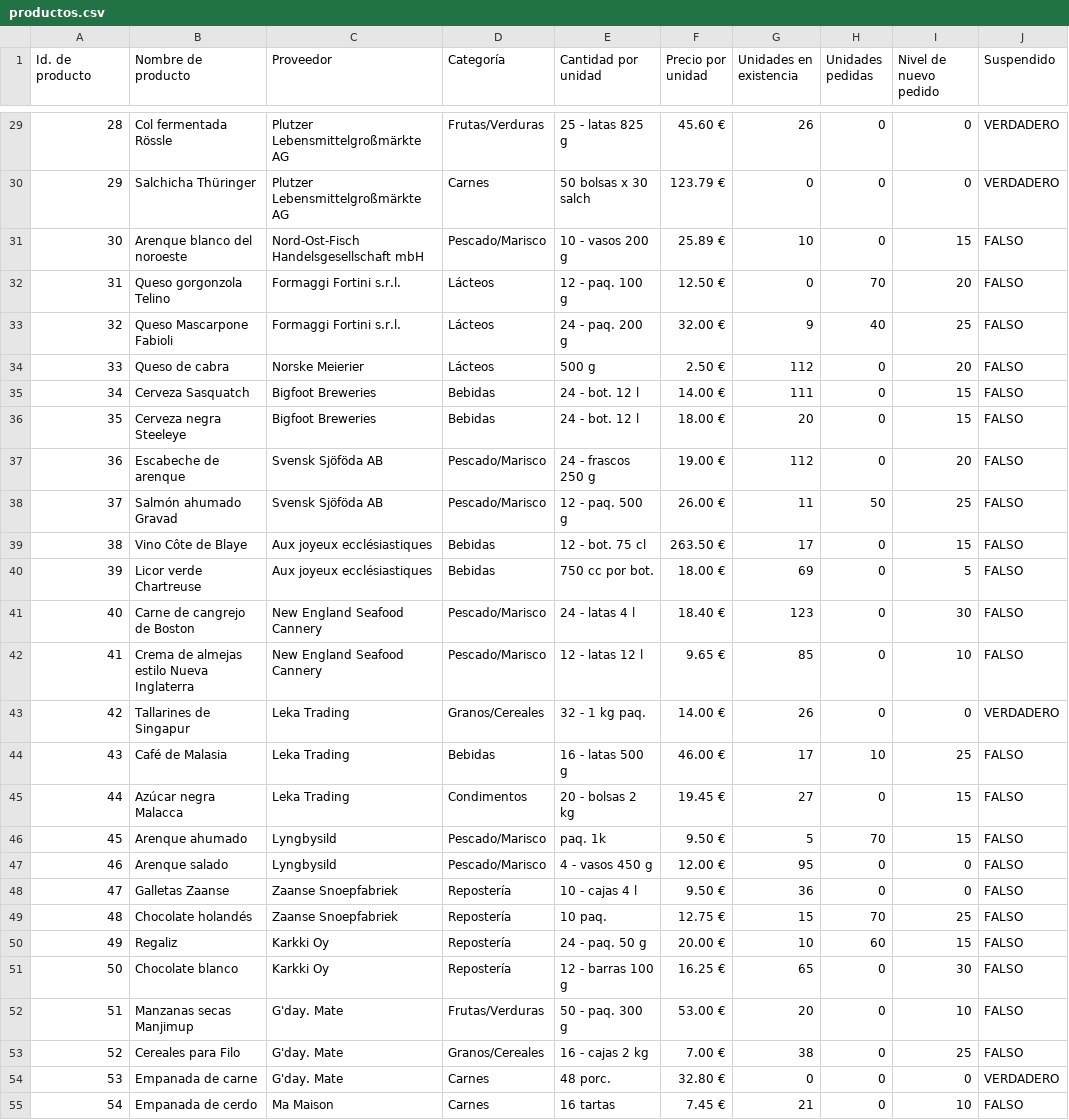
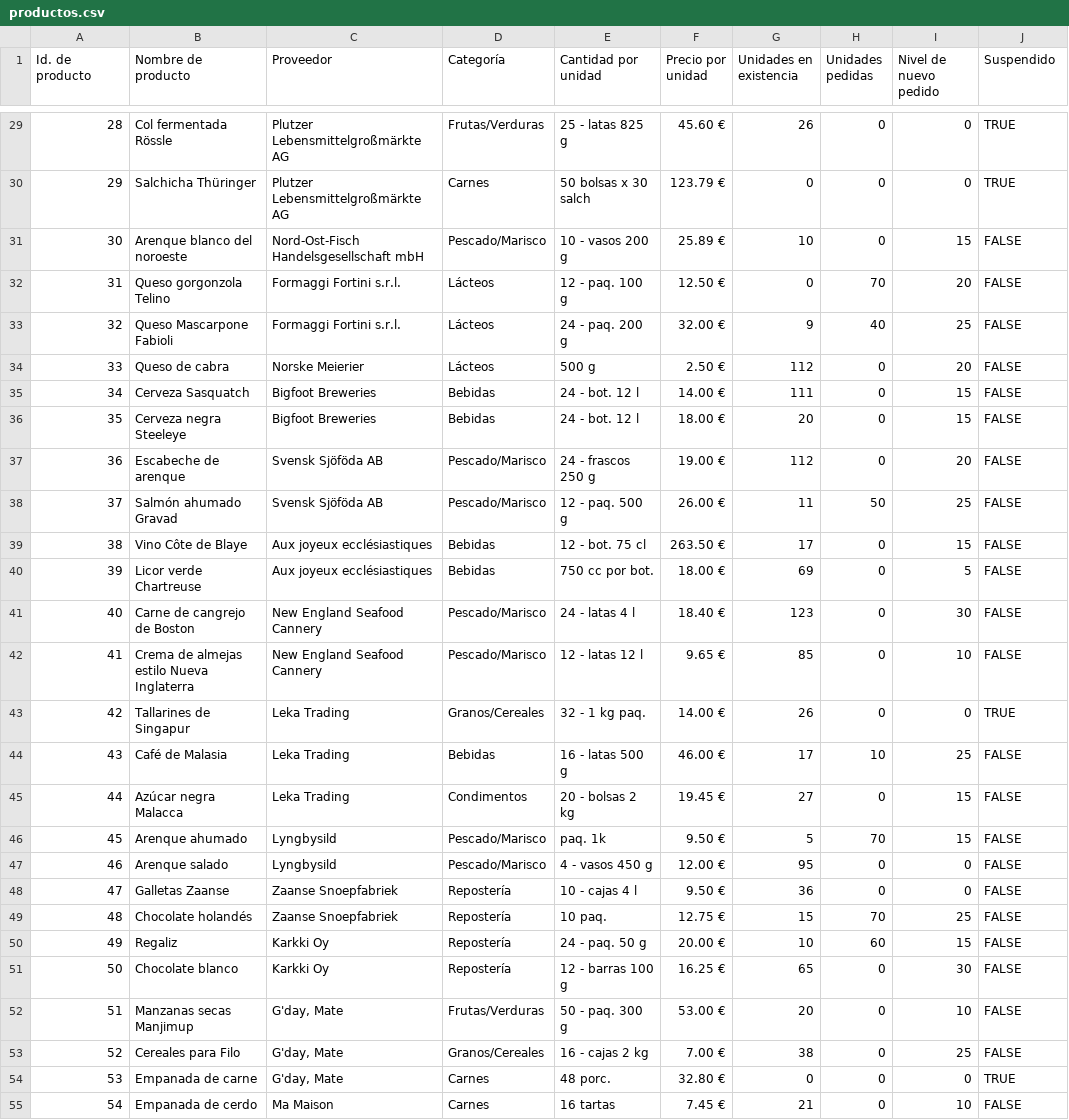
Before and after one commit to mberrueta/uade_sistema_soporte_decisiones_tpo, a CSV file: input/productos.csv, drawn as a sheet; only a part is shown, gaps mark what is left out; the diff covers the shown part only.

```diff
--- a/input/productos.csv
+++ b/input/productos.csv
@@ -29,27 +29,27 @@ Id. de producto,Nombre de producto,Proveedor,Categoría,Cantidad por unidad,Prec
-28,Col fermentada Rössle,Plutzer Lebensmittelgroßmärkte AG,Frutas/Verduras,25 - latas 825 g,45.60 €,26,0,0,VERDADERO
-29,Salchicha Thüringer,Plutzer Lebensmittelgroßmärkte AG,Carnes,50 bolsas x 30 salch,123.79 €,0,0,0,VERDADERO
-30,Arenque blanco del noroeste,Nord-Ost-Fisch Handelsgesellschaft mbH,Pescado/Marisco,10 - vasos 200 g,25.89 €,10,0,15,FALSO
-31,Queso gorgonzola Telino,Formaggi Fortini s.r.l.,Lácteos,12 - paq. 100 g,12.50 €,0,70,20,FALSO
-32,Queso Mascarpone Fabioli,Formaggi Fortini s.r.l.,Lácteos,24 - paq. 200 g,32.00 €,9,40,25,FALSO
-33,Queso de cabra,Norske Meierier,Lácteos,500 g,2.50 €,112,0,20,FALSO
-34,Cerveza Sasquatch,Bigfoot Breweries,Bebidas,24 - bot. 12 l,14.00 €,111,0,15,FALSO
-35,Cerveza negra Steeleye,Bigfoot Breweries,Bebidas,24 - bot. 12 l,18.00 €,20,0,15,FALSO
-36,Escabeche de arenque,Svensk Sjöföda AB,Pescado/Marisco,24 - frascos 250 g,19.00 €,112,0,20,FALSO
-37,Salmón ahumado Gravad,Svensk Sjöföda AB,Pescado/Marisco,12 - paq. 500 g,26.00 €,11,50,25,FALSO
-38,Vino Côte de Blaye,Aux joyeux ecclésiastiques,Bebidas,12 - bot. 75 cl,263.50 €,17,0,15,FALSO
-39,Licor verde Chartreuse,Aux joyeux ecclésiastiques,Bebidas,750 cc por bot.,18.00 €,69,0,5,FALSO
-40,Carne de cangrejo de Boston,New England Seafood Cannery,Pescado/Marisco,24 - latas 4 l,18.40 €,123,0,30,FALSO
-41,Crema de almejas estilo Nueva Inglaterra,New England Seafood Cannery,Pescado/Marisco,12 - latas 12 l,9.65 €,85,0,10,FALSO
-42,Tallarines de Singapur,Leka Trading,Granos/Cereales,32 - 1 kg paq.,14.00 €,26,0,0,VERDADERO
-43,Café de Malasia,Leka Trading,Bebidas,16 - latas 500 g,46.00 €,17,10,25,FALSO
-44,Azúcar negra Malacca,Leka Trading,Condimentos,20 - bolsas 2 kg,19.45 €,27,0,15,FALSO
-45,Arenque ahumado,Lyngbysild,Pescado/Marisco,paq. 1k,9.50 €,5,70,15,FALSO
-46,Arenque salado,Lyngbysild,Pescado/Marisco,4 - vasos 450 g,12.00 €,95,0,0,FALSO
-47,Galletas Zaanse,Zaanse Snoepfabriek,Repostería,10 - cajas 4 l,9.50 €,36,0,0,FALSO
-48,Chocolate holandés,Zaanse Snoepfabriek,Repostería,10 paq.,12.75 €,15,70,25,FALSO
-49,Regaliz,Karkki Oy,Repostería,24 - paq. 50 g,20.00 €,10,60,15,FALSO
-50,Chocolate blanco,Karkki Oy,Repostería,12 - barras 100 g,16.25 €,65,0,30,FALSO
-51,Manzanas secas Manjimup,G'day. Mate,Frutas/Verduras,50 - paq. 300 g,53.00 €,20,0,10,FALSO
-52,Cereales para Filo,G'day. Mate,Granos/Cereales,16 - cajas 2 kg,7.00 €,38,0,25,FALSO
-53,Empanada de carne,G'day. Mate,Carnes,48 porc.,32.80 €,0,0,0,VERDADERO
-54,Empanada de cerdo,Ma Maison,Carnes,16 tartas,7.45 €,21,0,10,FALSO
+28,Col fermentada Rössle,Plutzer Lebensmittelgroßmärkte AG,Frutas/Verduras,25 - latas 825 g,45.60 €,26,0,0,TRUE
+29,Salchicha Thüringer,Plutzer Lebensmittelgroßmärkte AG,Carnes,50 bolsas x 30 salch,123.79 €,0,0,0,TRUE
+30,Arenque blanco del noroeste,Nord-Ost-Fisch Handelsgesellschaft mbH,Pescado/Marisco,10 - vasos 200 g,25.89 €,10,0,15,FALSE
+31,Queso gorgonzola Telino,Formaggi Fortini s.r.l.,Lácteos,12 - paq. 100 g,12.50 €,0,70,20,FALSE
+32,Queso Mascarpone Fabioli,Formaggi Fortini s.r.l.,Lácteos,24 - paq. 200 g,32.00 €,9,40,25,FALSE
+33,Queso de cabra,Norske Meierier,Lácteos,500 g,2.50 €,112,0,20,FALSE
+34,Cerveza Sasquatch,Bigfoot Breweries,Bebidas,24 - bot. 12 l,14.00 €,111,0,15,FALSE
+35,Cerveza negra Steeleye,Bigfoot Breweries,Bebidas,24 - bot. 12 l,18.00 €,20,0,15,FALSE
+36,Escabeche de arenque,Svensk Sjöföda AB,Pescado/Marisco,24 - frascos 250 g,19.00 €,112,0,20,FALSE
+37,Salmón ahumado Gravad,Svensk Sjöföda AB,Pescado/Marisco,12 - paq. 500 g,26.00 €,11,50,25,FALSE
+38,Vino Côte de Blaye,Aux joyeux ecclésiastiques,Bebidas,12 - bot. 75 cl,263.50 €,17,0,15,FALSE
+39,Licor verde Chartreuse,Aux joyeux ecclésiastiques,Bebidas,750 cc por bot.,18.00 €,69,0,5,FALSE
+40,Carne de cangrejo de Boston,New England Seafood Cannery,Pescado/Marisco,24 - latas 4 l,18.40 €,123,0,30,FALSE
+41,Crema de almejas estilo Nueva Inglaterra,New England Seafood Cannery,Pescado/Marisco,12 - latas 12 l,9.65 €,85,0,10,FALSE
+42,Tallarines de Singapur,Leka Trading,Granos/Cereales,32 - 1 kg paq.,14.00 €,26,0,0,TRUE
+43,Café de Malasia,Leka Trading,Bebidas,16 - latas 500 g,46.00 €,17,10,25,FALSE
+44,Azúcar negra Malacca,Leka Trading,Condimentos,20 - bolsas 2 kg,19.45 €,27,0,15,FALSE
+45,Arenque ahumado,Lyngbysild,Pescado/Marisco,paq. 1k,9.50 €,5,70,15,FALSE
+46,Arenque salado,Lyngbysild,Pescado/Marisco,4 - vasos 450 g,12.00 €,95,0,0,FALSE
+47,Galletas Zaanse,Zaanse Snoepfabriek,Repostería,10 - cajas 4 l,9.50 €,36,0,0,FALSE
+48,Chocolate holandés,Zaanse Snoepfabriek,Repostería,10 paq.,12.75 €,15,70,25,FALSE
+49,Regaliz,Karkki Oy,Repostería,24 - paq. 50 g,20.00 €,10,60,15,FALSE
+50,Chocolate blanco,Karkki Oy,Repostería,12 - barras 100 g,16.25 €,65,0,30,FALSE
+51,Manzanas secas Manjimup,"G'day, Mate",Frutas/Verduras,50 - paq. 300 g,53.00 €,20,0,10,FALSE
+52,Cereales para Filo,"G'day, Mate",Granos/Cereales,16 - cajas 2 kg,7.00 €,38,0,25,FALSE
+53,Empanada de carne,"G'day, Mate",Carnes,48 porc.,32.80 €,0,0,0,TRUE
+54,Empanada de cerdo,Ma Maison,Carnes,16 tartas,7.45 €,21,0,10,FALSE
```
Also changed, not shown: 3 removed rows and 60 edited cells elsewhere in this file, input/categorias.csv, input/clientes.csv, 22 other files.
